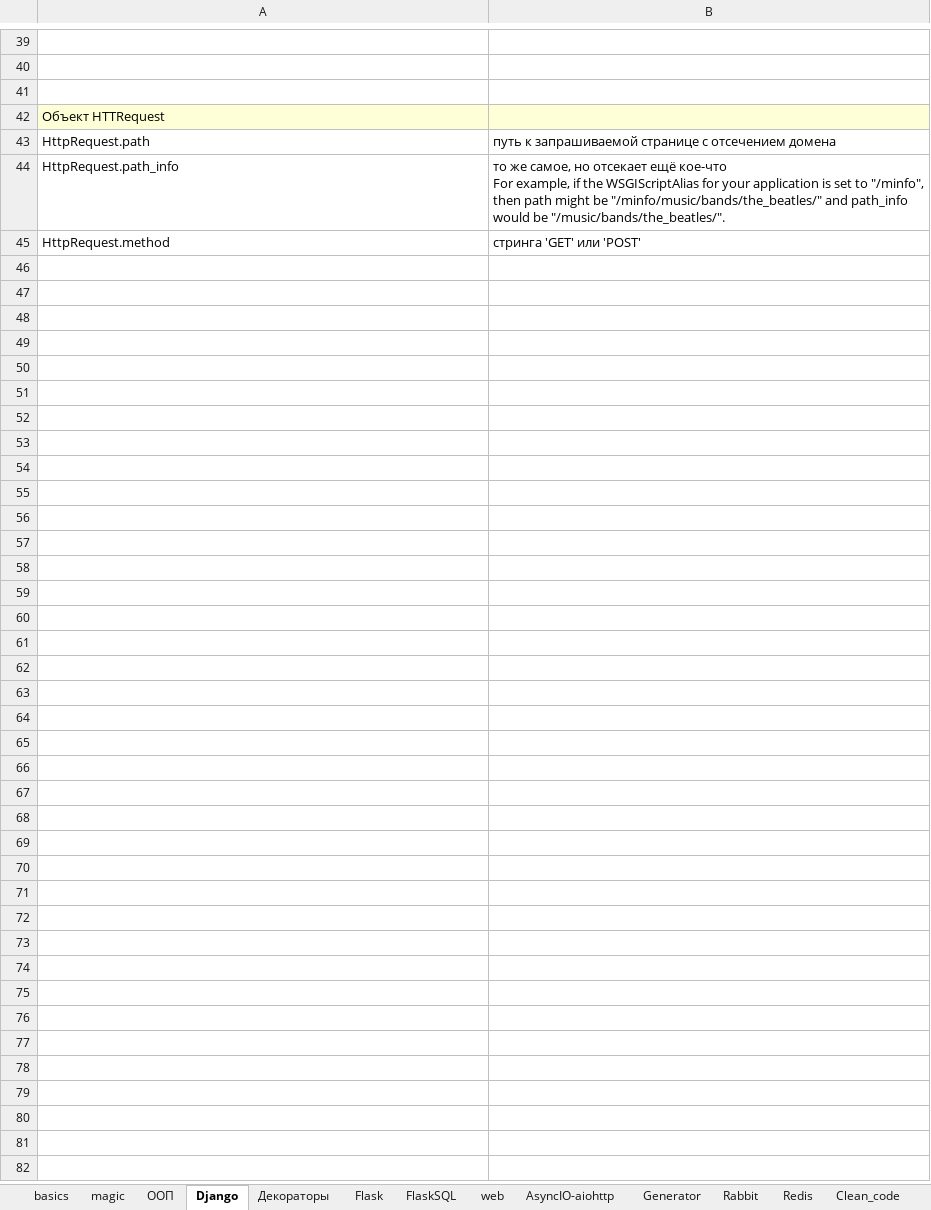
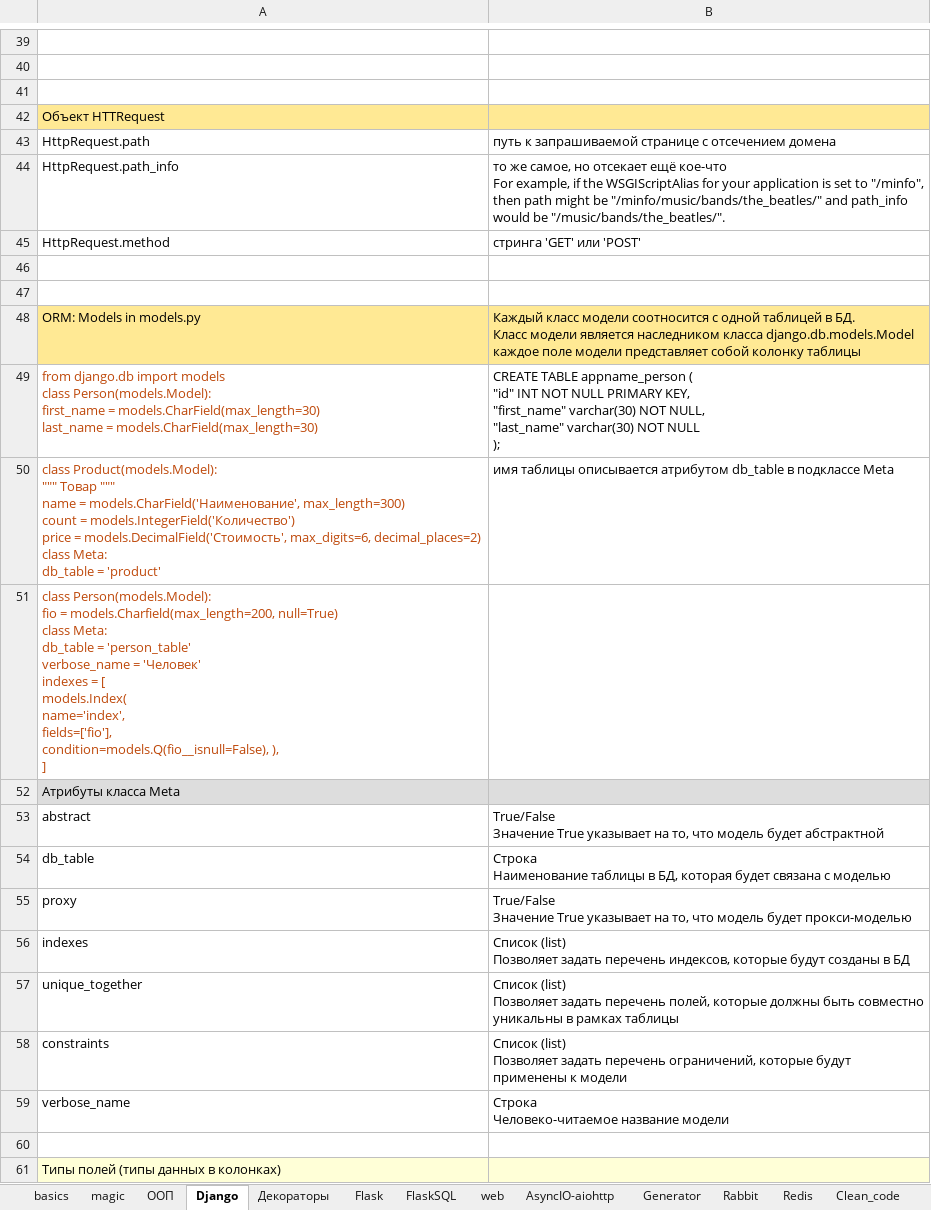
Before and after one commit to Antohnio123/HandshakesFastApi, an Excel workbook: Elegant_Python.xlsx, sheet Django, drawn as a sheet; only a part is shown, gaps mark what is left out; values as stored, in another font and other column widths than the file's, no borders; ↵ is a line break in a cell; the diff covers the shown part only; the diff names each change by its address in the sheet, - before the commit and + after, or states it on an @@ line.

Commit message:
Upd

```diff
--- a/Elegant_Python.xlsx (sheet Django)
+++ b/Elegant_Python.xlsx (sheet Django)
-A42:B42 fill: #FFFFD7
+A42:B42 fill: #FFE994
+row 46: (empty)
+row 47: (empty)
+row 48: ORM: Models in models.py | Каждый класс модели соотносится с одной таблицей в БД. ↵ Класс модели является наследником класса django.db.models.Model ↵ каждое поле модели представляет собой колонку таблицы
+row 49: from django.db import models ↵ class Person(models.Model): ↵ first_name = models.CharField(max_length=30) ↵ last_name = models.CharField(max_length=30) | CREATE TABLE appname_person ( ↵ "id" INT NOT NULL PRIMARY KEY, ↵ "first_name" varchar(30) NOT NULL, ↵ "last_name" varchar(30) NOT NULL ↵ );
+row 50: class Product(models.Model): ↵ """ Товар """ ↵ name = models.CharField('Наименование', max_length=300) ↵ count = models.IntegerField('Количество') ↵ price = models.DecimalField('Стоимость', max_digits=6, decimal_places=2) ↵ class Meta: ↵ db_table = 'product' | имя таблицы описывается атрибутом db_table в подклассе Meta
+row 51: class Person(models.Model): ↵ fio = models.Charfield(max_length=200, null=True) ↵ class Meta: ↵ db_table = 'person_table' ↵ verbose_name = 'Человек' ↵ indexes = [ ↵ models.Index( ↵ name='index', ↵ fields=['fio'], ↵ condition=models.Q(fio__isnull=False), ), ↵ ]
+row 52: Атрибуты класса Meta
+row 53: abstract | True/False ↵ Значение True указывает на то, что модель будет абстрактной
+row 54: db_table | Строка ↵ Наименование таблицы в БД, которая будет связана с моделью
+row 55: proxy | True/False ↵ Значение True указывает на то, что модель будет прокси-моделью
+row 56: indexes | Список (list) ↵ Позволяет задать перечень индексов, которые будут созданы в БД
+row 57: unique_together | Список (list) ↵ Позволяет задать перечень полей, которые должны быть совместно уникальны в рамках таблицы
+row 58: constraints | Список (list) ↵ Позволяет задать перечень ограничений, которые будут применены к модели
+row 59: verbose_name | Строка ↵ Человеко-читаемое название модели
+row 60: (empty)
+row 61: Типы полей (типы данных в колонках)
```
Also changed, not shown: 72 added rows and cell formats elsewhere in this sheet.
